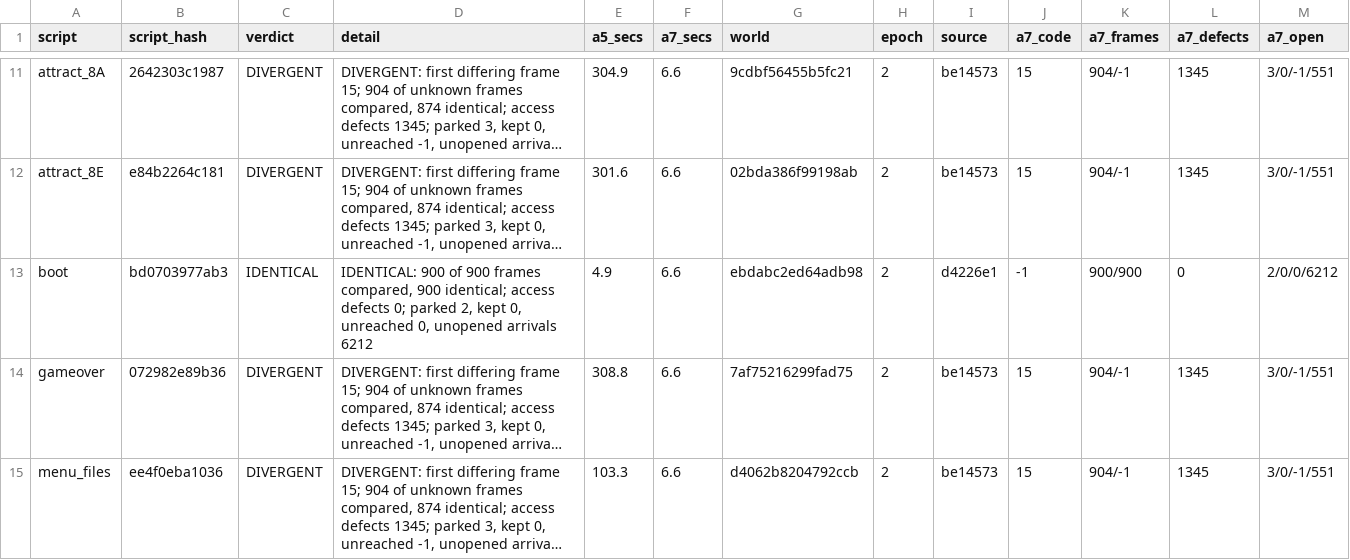
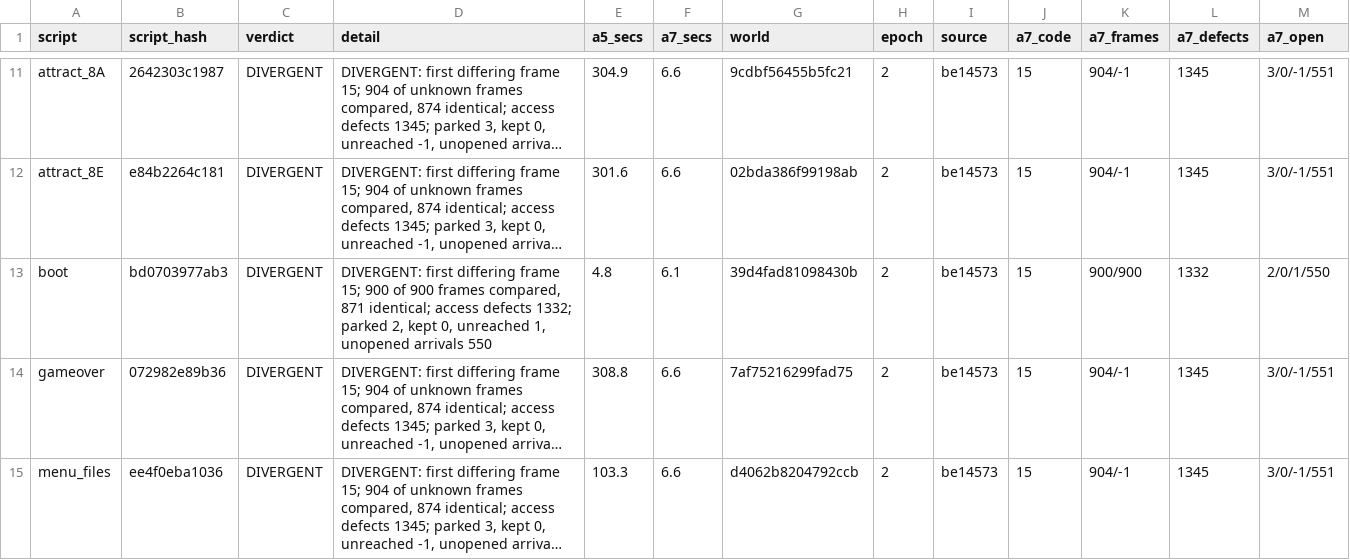
Before and after one commit to jeff-strutb/rondoofblood, a CSV file: config/rondo/runs/scripts.csv, drawn as a sheet; only a part is shown, gaps mark what is left out; long unchanged cells end in …; the diff names each change by its address in the sheet, - before the commit and + after, or states it on an @@ line.

```diff
--- a/config/rondo/runs/scripts.csv
+++ b/config/rondo/runs/scripts.csv
-C13 (verdict): IDENTICAL
+C13 (verdict): DIVERGENT
-D13 (detail): IDENTICAL: 900 of 900 frames compared, 900 identical; access defects 0; parked 2, kept 0, unreached 0, unopened arrivals 6212
+D13 (detail): DIVERGENT: first differing frame 15; 900 of 900 frames compared, 871 identical; access defects 1332; parked 2, kept 0, unreached 1, unopened arrivals 550
-E13 (a5_secs): 4.9
+E13 (a5_secs): 4.8
-F13 (a7_secs): 6.6
+F13 (a7_secs): 6.1
-G13 (world): ebdabc2ed64adb98
+G13 (world): 39d4fad81098430b
-I13 (source): d4226e1
+I13 (source): be14573
-J13 (a7_code): -1
+J13 (a7_code): 15
-L13 (a7_defects): 0
+L13 (a7_defects): 1332
-M13 (a7_open): 2/0/0/6212
+M13 (a7_open): 2/0/1/550
```
Also changed, not shown: config/rondo/gate_a7.csv, config/rondo/gate_a7_routines.csv, 3 other files.
